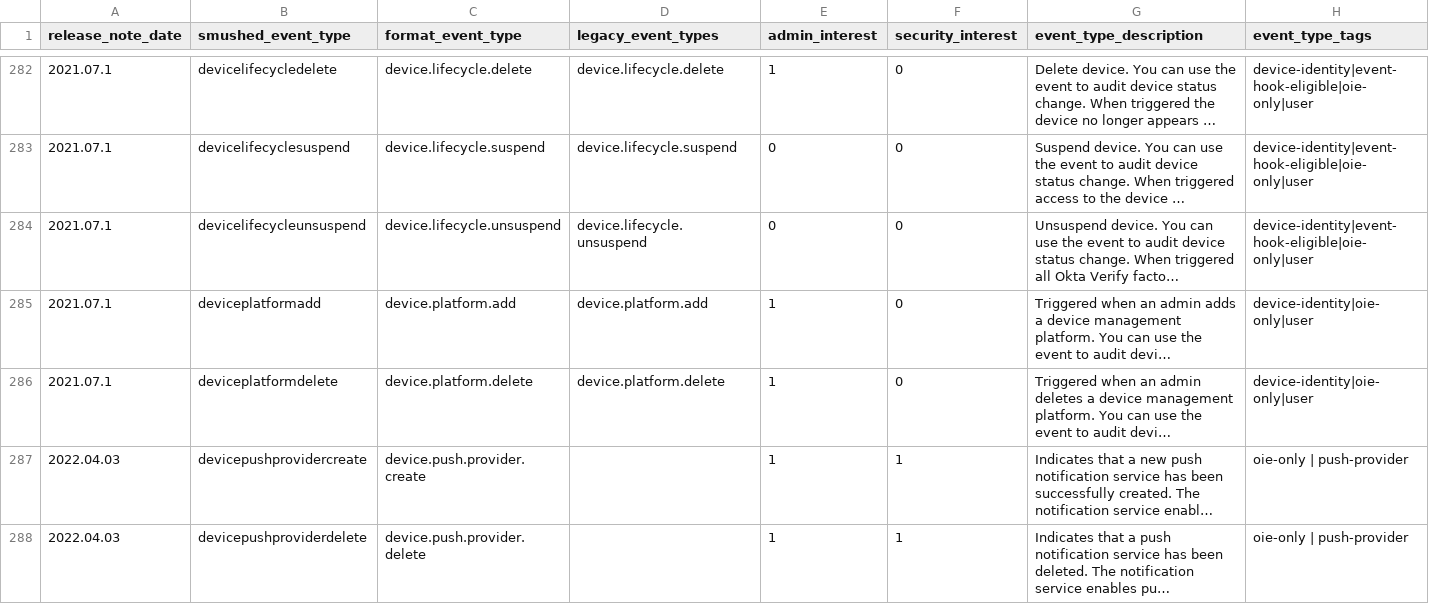
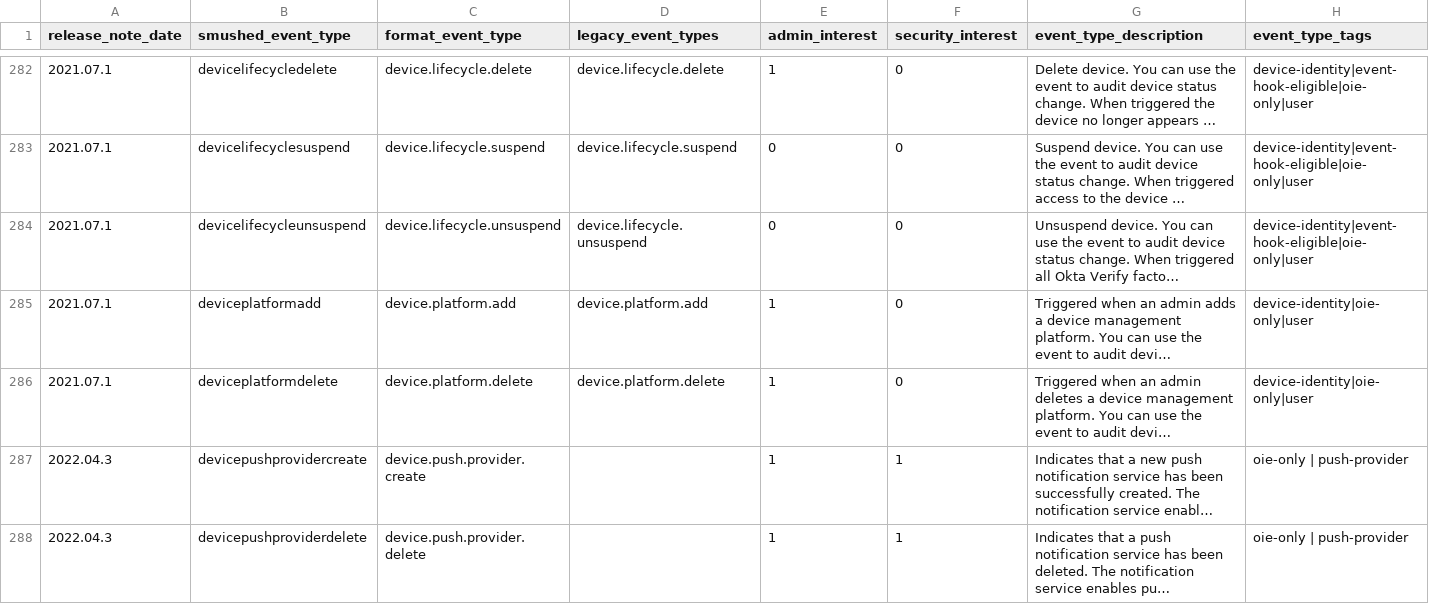
Before and after one commit to stressboi/Okta-Identity-Cloud-for-Splunk, a CSV file: lookups/okta_system_log_lookup.csv, drawn as a sheet; only a part is shown, gaps mark what is left out; long unchanged cells end in …; the diff covers the shown part only; the diff names each change by its address in the sheet, - before the commit and + after, or states it on an @@ line.

```diff
--- a/lookups/okta_system_log_lookup.csv
+++ b/lookups/okta_system_log_lookup.csv
-A287:A288 (release_note_date): 2022.04.03
+A287:A288 (release_note_date): 2022.04.3
```
Also changed, not shown: 2 added rows and 1 edited cell elsewhere in this file.
